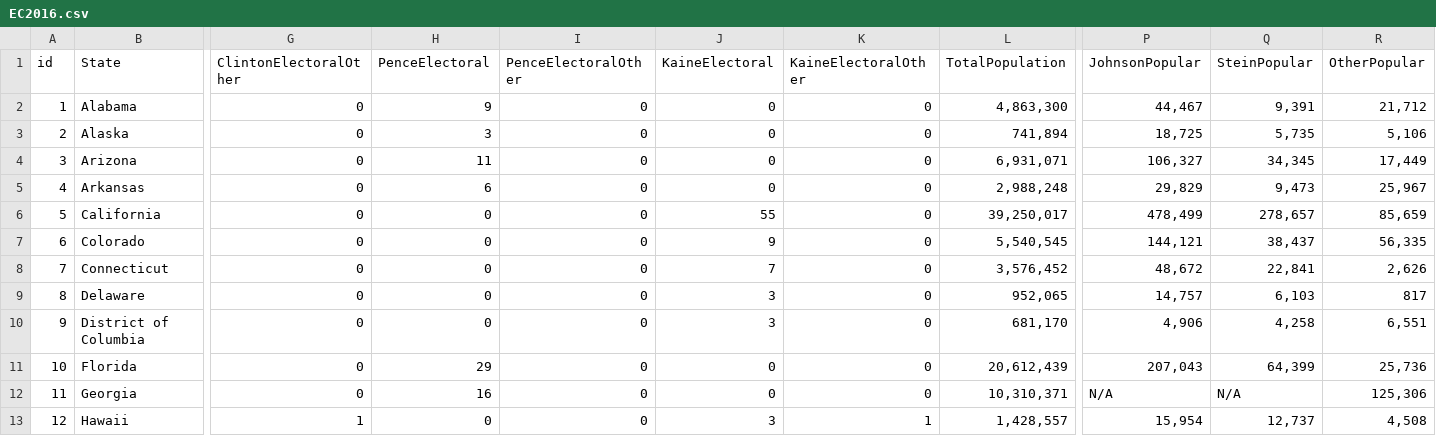
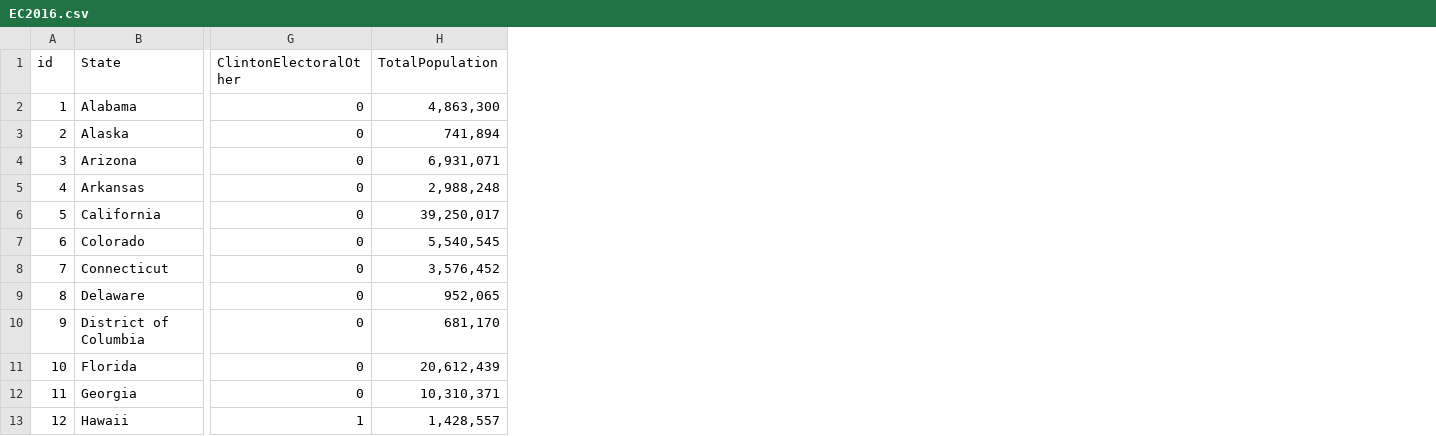
Before and after one commit to bdimas/prep, a CSV file: EC2016.csv, drawn as a sheet; only a part is shown, gaps mark what is left out; the diff names each change by its address in the sheet, - before the commit and + after, or states it on an @@ line.

```diff
--- a/EC2016.csv
+++ b/EC2016.csv
-column H (PenceElectoral), rows 2-13: 9 | 3 | 11 | 6 | 0 | 0 | 0 | 0 | 0 | 29 | 16 | 0
-column I (PenceElectoralOther), rows 2-13: all 0
-column J (KaineElectoral), rows 2-13: 0 | 0 | 0 | 0 | 55 | 9 | 7 | 3 | 3 | 0 | 0 | 3
-column K (KaineElectoralOther), rows 2-13: 0 | 0 | 0 | 0 | 0 | 0 | 0 | 0 | 0 | 0 | 0 | 1
-column P (JohnsonPopular), rows 2-13: 44,467 | 18,725 | 106,327 | 29,829 | 478,499 | 144,121 | 48,672 | 14,757 | 4,906 | 207,043 | N/A | 15,954
-column Q (SteinPopular), rows 2-13: 9,391 | 5,735 | 34,345 | 9,473 | 278,657 | 38,437 | 22,841 | 6,103 | 4,258 | 64,399 | N/A | 12,737
-column R (OtherPopular), rows 2-13: 21,712 | 5,106 | 17,449 | 25,967 | 85,659 | 56,335 | 2,626 | 817 | 6,551 | 25,736 | 125,306 | 4,508
```
Also changed, not shown: 1 other file.
